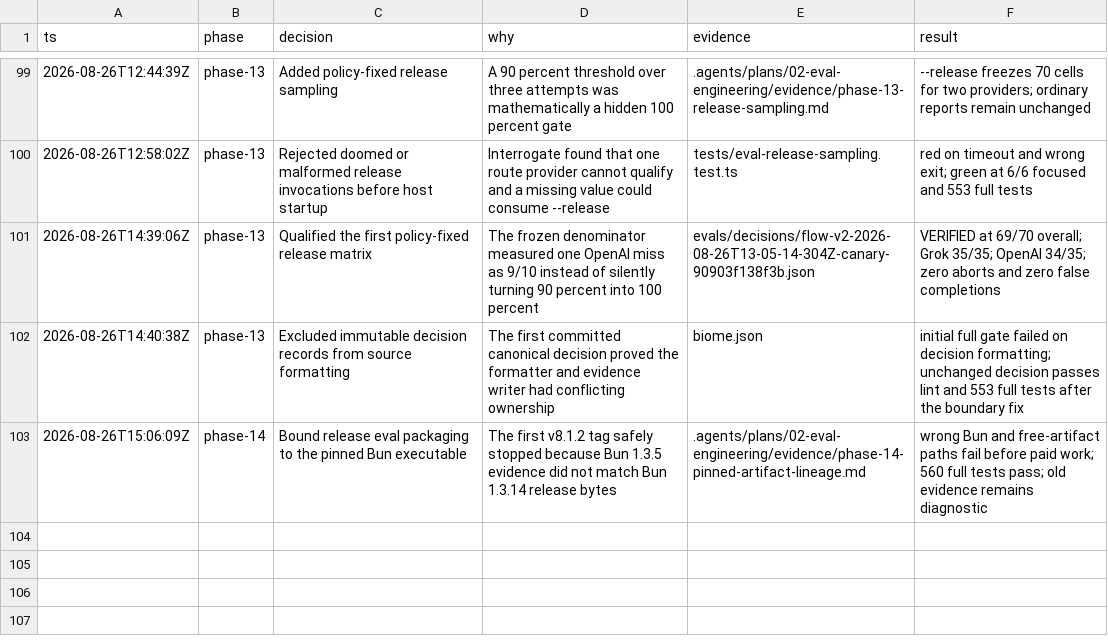
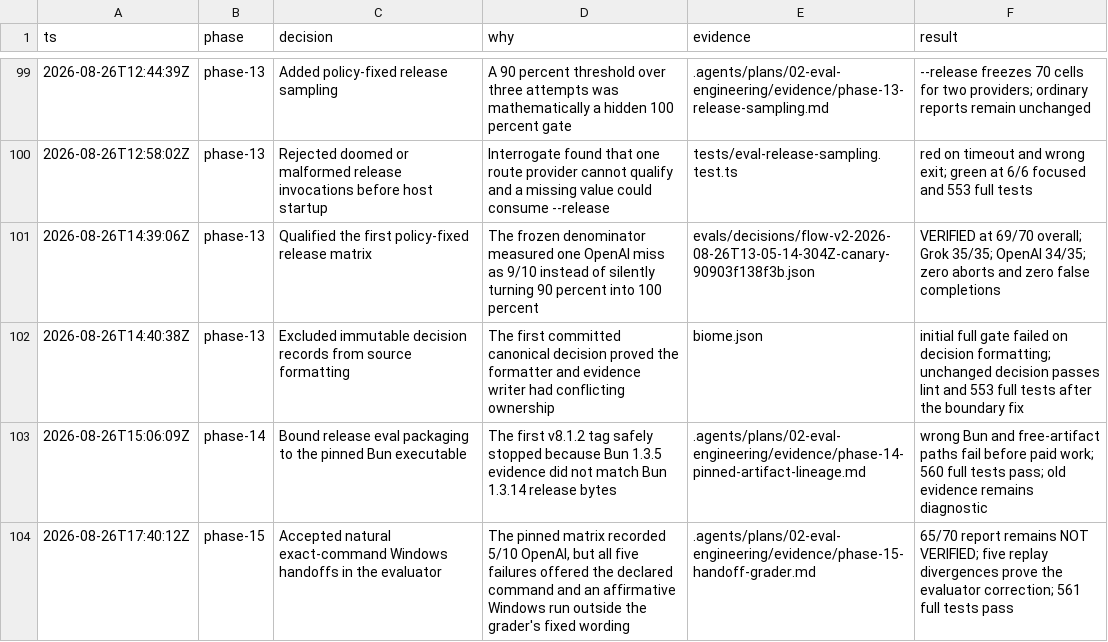
Before and after one commit to ddv1982/flow-opencode, a TSV file: .audit/eval-engineering.tsv, drawn as a sheet; only a part is shown, gaps mark what is left out.

Commit message:
fix(evals): accept natural evidence handoffs

```diff
--- a/.audit/eval-engineering.tsv
+++ b/.audit/eval-engineering.tsv
@@ -103 +103,2 @@ ts	phase	decision	why	evidence	result
 2026-08-26T15:06:09Z	phase-14	Bound release eval packaging to the pinned Bun executable	The first v8.1.2 tag safely stopped because Bun 1.3.5 evidence did not match Bun 1.3.14 release bytes	.agents/plans/02-eval-engineering/evidence/phase-14-pinned-artifact-lineage.md	wrong Bun and free-artifact paths fail before paid work; 560 full tests pass; old evidence remains diagnostic
+2026-08-26T17:40:12Z	phase-15	Accepted natural exact-command Windows handoffs in the evaluator	The pinned matrix recorded 5/10 OpenAI, but all five failures offered the declared command and an affirmative Windows run outside the grader's fixed wording	.agents/plans/02-eval-engineering/evidence/phase-15-handoff-grader.md	65/70 report remains NOT VERIFIED; five replay divergences prove the evaluator correction; 561 full tests pass
```
Also changed, not shown: 5 other files.
